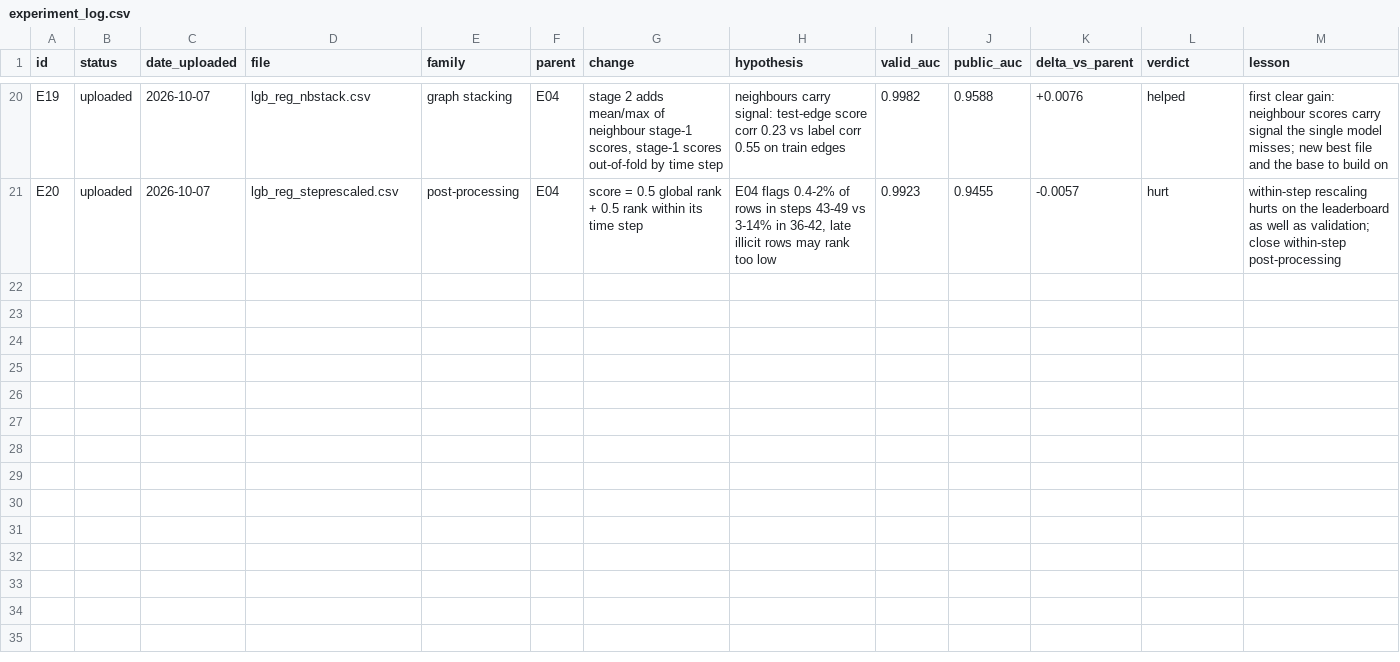
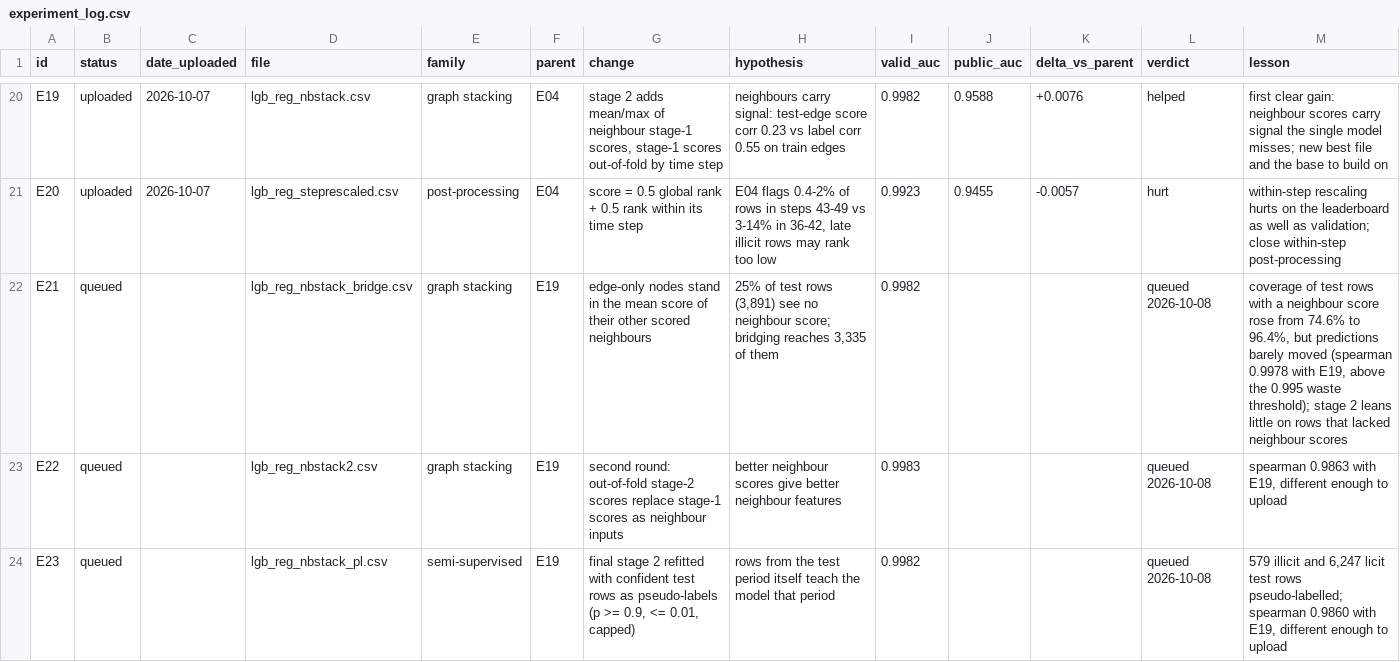
Before and after one commit to ykwong2002/bt4012-kaggle-competition, a CSV file: experiment_log.csv, drawn as a sheet; only a part is shown, gaps mark what is left out.

```diff
--- a/experiment_log.csv
+++ b/experiment_log.csv
@@ -21 +21,4 @@ E19,uploaded,2026-10-07,lgb_reg_nbstack.csv,graph stacking,E04,"stage 2 adds mea
 E20,uploaded,2026-10-07,lgb_reg_steprescaled.csv,post-processing,E04,score = 0.5 global rank + 0.5 rank within its time step,"E04 flags 0.4-2% of rows in steps 43-49 vs 3-14% in 36-42, late illicit rows may rank too low",0.9923,0.9455,-0.0057,hurt,within-step rescaling hurts on the leaderboard as well as validation; close within-step post-processing
+E21,queued,,lgb_reg_nbstack_bridge.csv,graph stacking,E19,edge-only nodes stand in the mean score of their other scored neighbours,"25% of test rows (3,891) see no neighbour score; bridging reaches 3,335 of them",0.9982,,,queued 2026-10-08,"coverage of test rows with a neighbour score rose from 74.6% to 96.4%, but predictions barely moved (spearman 0.9978 with E19, above the 0.995 waste threshold); stage 2 leans little on rows that lacked neighbour scores"
+E22,queued,,lgb_reg_nbstack2.csv,graph stacking,E19,second round: out-of-fold stage-2 scores replace stage-1 scores as neighbour inputs,better neighbour scores give better neighbour features,0.9983,,,queued 2026-10-08,"spearman 0.9863 with E19, different enough to upload"
+E23,queued,,lgb_reg_nbstack_pl.csv,semi-supervised,E19,"final stage 2 refitted with confident test rows as pseudo-labels (p >= 0.9, <= 0.01, capped)",rows from the test period itself teach the model that period,0.9982,,,queued 2026-10-08,"579 illicit and 6,247 licit test rows pseudo-labelled; spearman 0.9860 with E19, different enough to upload"
```
